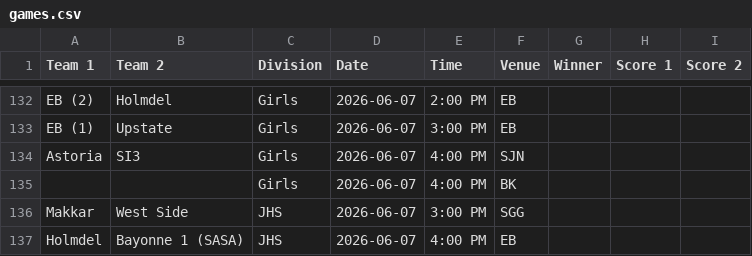
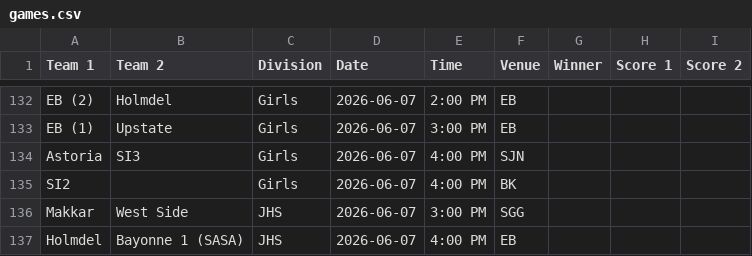
Before and after one commit to nacopticleague/mygamestab, a CSV file: data/games.csv, drawn as a sheet; only a part is shown, gaps mark what is left out.

Commit message:
Update data/games.csv from Google Sheet

```diff
--- a/data/games.csv
+++ b/data/games.csv
@@ -134,3 +134,3 @@ EB (1),Upstate,Girls,2026-06-07,3:00 PM,EB,,,
 Astoria,SI3,Girls,2026-06-07,4:00 PM,SJN,,,
-,,Girls,2026-06-07,4:00 PM,BK,,,
+SI2,,Girls,2026-06-07,4:00 PM,BK,,,
 Makkar,West Side,JHS,2026-06-07,3:00 PM,SGG,,,
```
